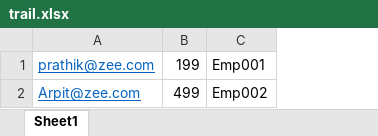
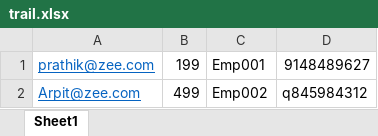
Before and after one commit to prathikbafna/Excel_API_Subscription, an Excel workbook: src/main/resources/trail.xlsx, sheet Sheet1, drawn as a sheet; values as stored, in another font and other column widths than the file's, no borders; the diff names each change by its address in the sheet, - before the commit and + after, or states it on an @@ line.

```diff
--- a/src/main/resources/trail.xlsx (sheet Sheet1)
+++ b/src/main/resources/trail.xlsx (sheet Sheet1)
+column D, rows 1-2: 9148489627 | q845984312
```
Also changed, not shown: updated.xlsx, 3 other files.
